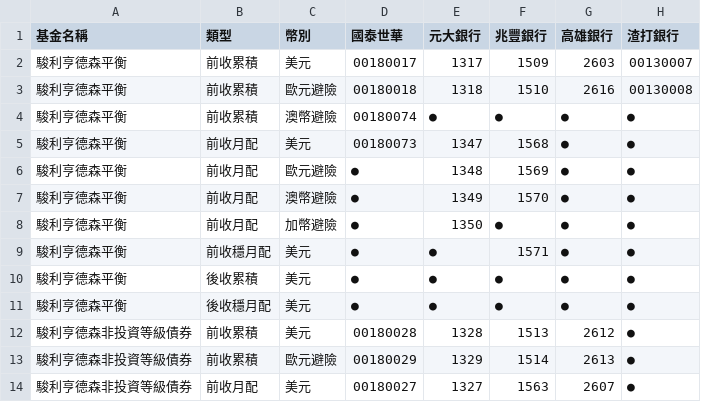
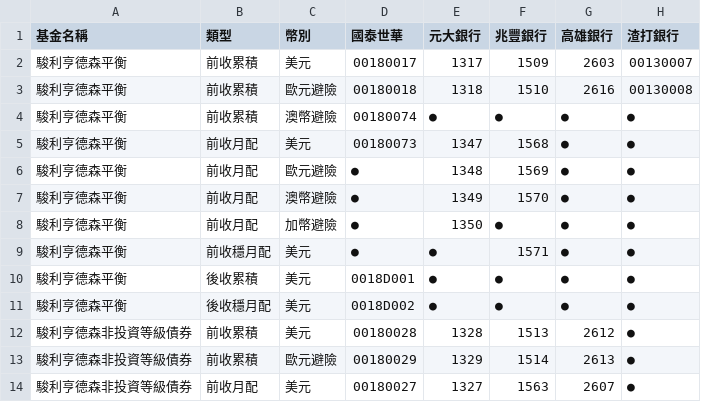
Before and after one commit to Nomucod/team1, a CSV file: off5.csv, drawn as a sheet; only a part is shown; the diff names each change by its address in the sheet, - before the commit and + after, or states it on an @@ line.

```diff
--- a/off5.csv
+++ b/off5.csv
-D10 (國泰世華): ●
+D10 (國泰世華): 0018D001
-D11 (國泰世華): ●
+D11 (國泰世華): 0018D002
```
Also changed, not shown: off1.csv, on.csv.
